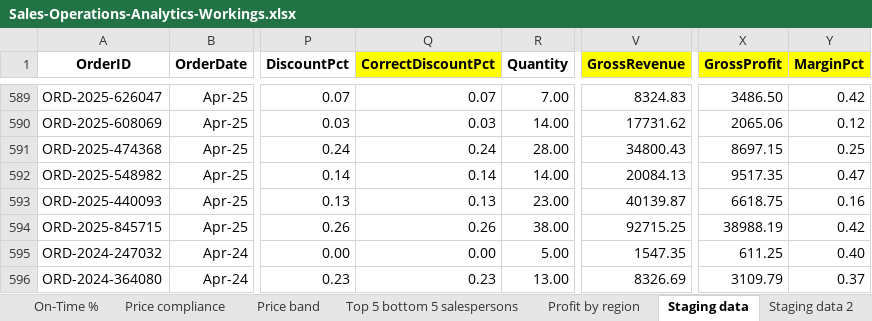
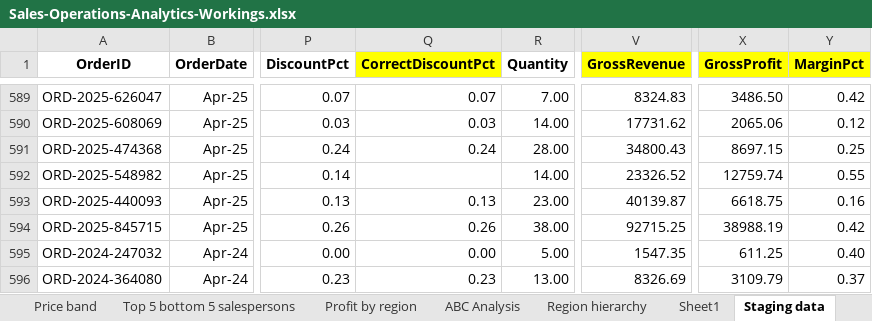
Before and after one commit to Peterkinywa/Sales-Operations-Analytics, an Excel workbook: Sales-Operations-Analytics-Workings.xlsx, sheet Staging data, drawn as a sheet; only a part is shown, gaps mark what is left out; values as stored, in another font and other column widths than the file's, no borders; charts and pictures and conditional formats not drawn; the diff names each change by its address in the sheet, - before the commit and + after, or states it on an @@ line.

```diff
--- a/Sales-Operations-Analytics-Workings.xlsx (sheet Staging data)
+++ b/Sales-Operations-Analytics-Workings.xlsx (sheet Staging data)
+sheet tab: ABC Analysis
+sheet tab: Region hierarchy
+sheet tab: Sheet1
-Q592 (CorrectDiscountPct): 0.14
+Q592 (CorrectDiscountPct): (empty)
-V592 (GrossRevenue): 20084.13
+V592 (GrossRevenue): 23326.52
-X592 (GrossProfit): 9517.35
+X592 (GrossProfit): 12759.74
-Y592 (MarginPct): 0.47
+Y592 (MarginPct): 0.55
```
Also changed, not shown: charts or pictures, 2 other files.
